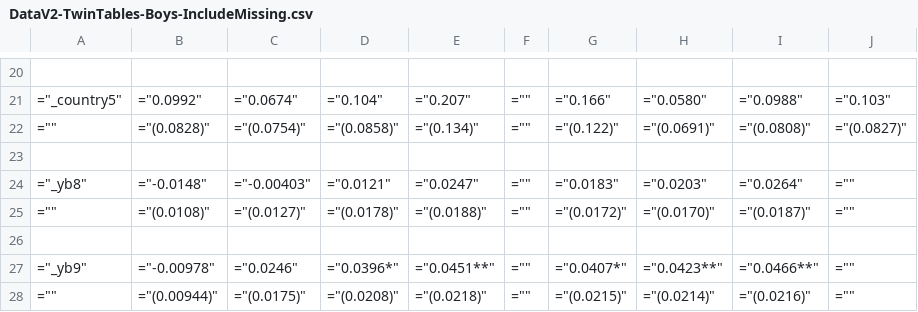
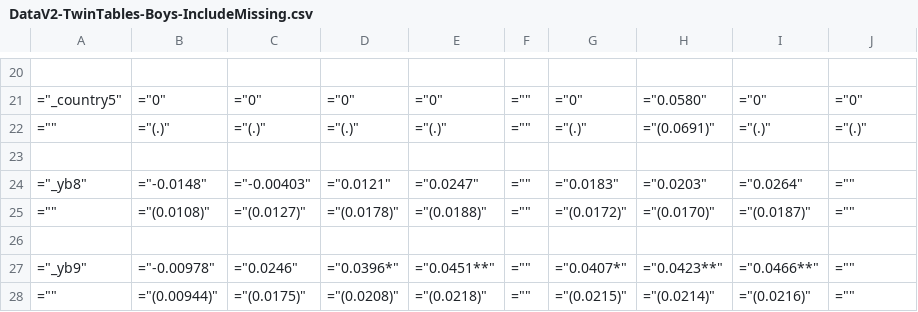
Before and after one commit to lnsongxf/MCS-QQ, a CSV file: Results/Outreg/Twins/DataV2-TwinTables-Boys-IncludeMissing.csv, drawn as a sheet; only a part is shown, gaps mark what is left out; the diff covers the shown part only.

```diff
--- a/Results/Outreg/Twins/DataV2-TwinTables-Boys-IncludeMissing.csv
+++ b/Results/Outreg/Twins/DataV2-TwinTables-Boys-IncludeMissing.csv
@@ -20,4 +20,4 @@
 
-="_country5",="0.0992",="0.0674",="0.104",="0.207",="",="0.166",="0.0580",="0.0988",="0.103"
-="",="(0.0828)",="(0.0754)",="(0.0858)",="(0.134)",="",="(0.122)",="(0.0691)",="(0.0808)",="(0.0827)"
+="_country5",="0",="0",="0",="0",="",="0",="0.0580",="0",="0"
+="",="(.)",="(.)",="(.)",="(.)",="",="(.)",="(0.0691)",="(.)",="(.)"
 
```
Also changed, not shown: 5 added rows, 5 removed rows, 1 moved row and 74 edited cells elsewhere in this file, Results/Outreg/Twins/DataV2-TwinTables-All-IncludeMissing.csv, Results/Outreg/Twins/DataV2-TwinTables-Girls-IncludeMissing.csv, 22 other files.
